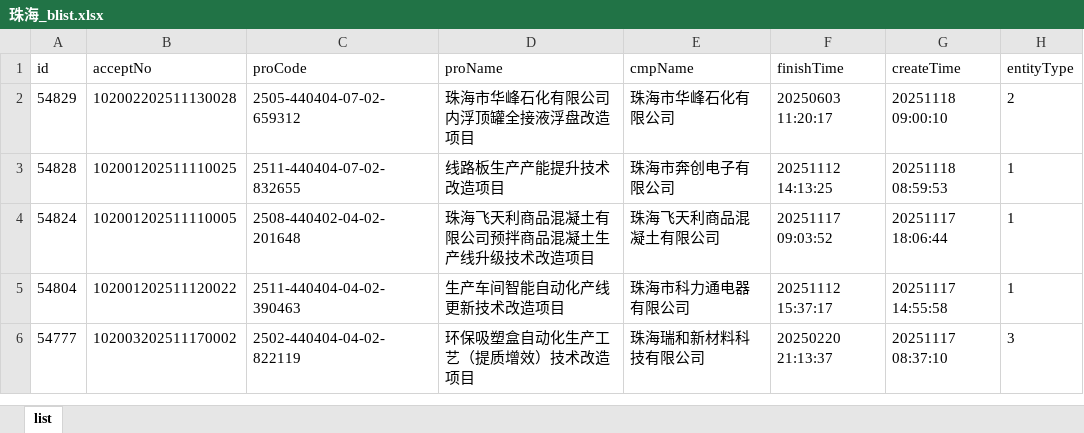
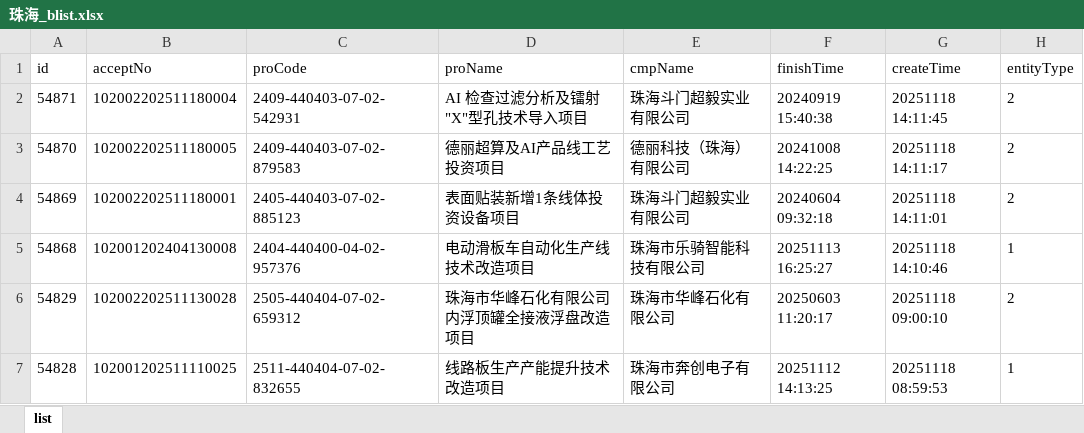
Before and after one commit to goonhope/blist, an Excel workbook: 珠海_blist.xlsx, sheet list, drawn as a sheet; only a part is shown; the shorter side is filled out with more unchanged rows; values as stored, in another font and other column widths than the file's, no borders; the diff names each change by its address in the sheet, - before the commit and + after, or states it on an @@ line.

```diff
--- a/珠海_blist.xlsx (sheet list)
+++ b/珠海_blist.xlsx (sheet list)
+row 2: 54871 | 102002202511180004 | 2409-440403-07-02-542931 | AI 检查过滤分析及镭射"X"型孔技术导入项目 | 珠海斗门超毅实业有限公司 | 20240919 15:40:38 | 20251118 14:11:45 | 2
+row 3: 54870 | 102002202511180005 | 2409-440403-07-02-879583 | 德丽超算及AI产品线工艺投资项目 | 德丽科技（珠海）有限公司 | 20241008 14:22:25 | 20251118 14:11:17 | 2
+row 4: 54869 | 102002202511180001 | 2405-440403-07-02-885123 | 表面贴装新增1条线体投资设备项目 | 珠海斗门超毅实业有限公司 | 20240604 09:32:18 | 20251118 14:11:01 | 2
+row 5: 54868 | 102001202404130008 | 2404-440400-04-02-957376 | 电动滑板车自动化生产线技术改造项目 | 珠海市乐骑智能科技有限公司 | 20251113 16:25:27 | 20251118 14:10:46 | 1
```
Also changed, not shown: 1 other file.
